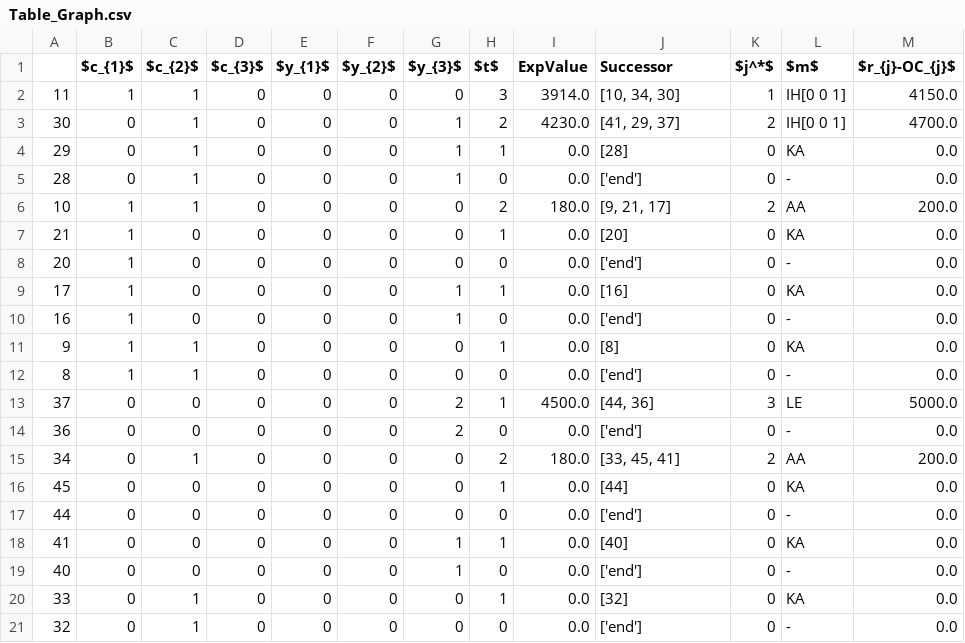
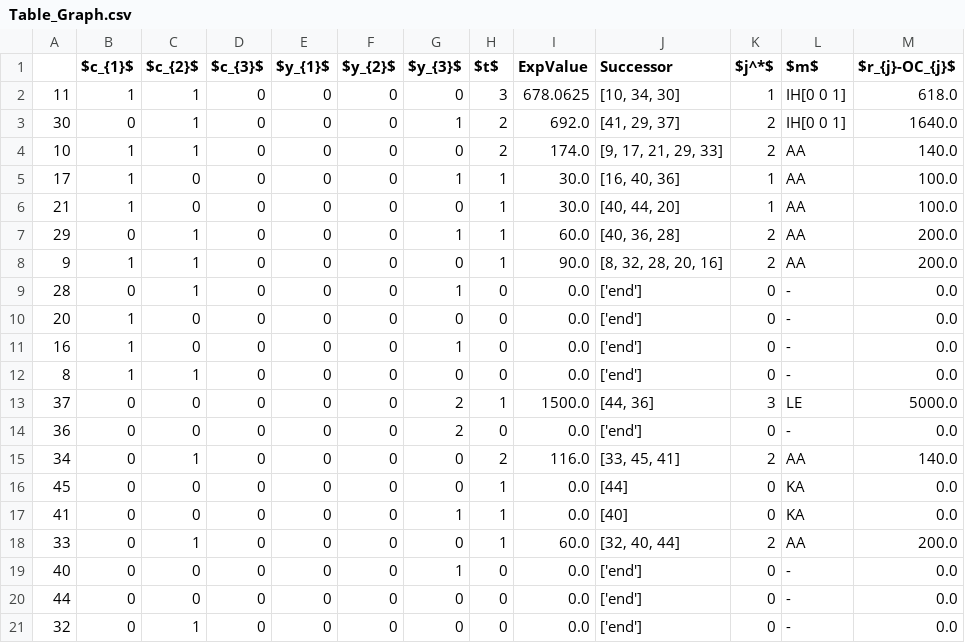
Before and after one commit to rb4k/DP-RM-with-storage, a CSV file: 5. Transformation/Table_Graph.csv, drawn as a sheet.

```diff
--- a/5. Transformation/Table_Graph.csv
+++ b/5. Transformation/Table_Graph.csv
@@ -1,21 +1,21 @@
 ,$c_{1}$,$c_{2}$,$c_{3}$,$y_{1}$,$y_{2}$,$y_{3}$,$t$,ExpValue,Successor,$j^*$,$m$,$r_{j}-OC_{j}$
-11,1,1,0,0,0,0,3,3914.0,"[10, 34, 30]",1,IH[0 0 1],4150.0
-30,0,1,0,0,0,1,2,4230.0,"[41, 29, 37]",2,IH[0 0 1],4700.0
-29,0,1,0,0,0,1,1,0.0,[28],0,KA,0.0
+11,1,1,0,0,0,0,3,678.0625,"[10, 34, 30]",1,IH[0 0 1],618.0
+30,0,1,0,0,0,1,2,692.0,"[41, 29, 37]",2,IH[0 0 1],1640.0
+10,1,1,0,0,0,0,2,174.0,"[9, 17, 21, 29, 33]",2,AA,140.0
+17,1,0,0,0,0,1,1,30.0,"[16, 40, 36]",1,AA,100.0
+21,1,0,0,0,0,0,1,30.0,"[40, 44, 20]",1,AA,100.0
+29,0,1,0,0,0,1,1,60.0,"[40, 36, 28]",2,AA,200.0
+9,1,1,0,0,0,0,1,90.0,"[8, 32, 28, 20, 16]",2,AA,200.0
 28,0,1,0,0,0,1,0,0.0,['end'],0,-,0.0
-10,1,1,0,0,0,0,2,180.0,"[9, 21, 17]",2,AA,200.0
-21,1,0,0,0,0,0,1,0.0,[20],0,KA,0.0
 20,1,0,0,0,0,0,0,0.0,['end'],0,-,0.0
-17,1,0,0,0,0,1,1,0.0,[16],0,KA,0.0
 16,1,0,0,0,0,1,0,0.0,['end'],0,-,0.0
-9,1,1,0,0,0,0,1,0.0,[8],0,KA,0.0
 8,1,1,0,0,0,0,0,0.0,['end'],0,-,0.0
-37,0,0,0,0,0,2,1,4500.0,"[44, 36]",3,LE,5000.0
+37,0,0,0,0,0,2,1,1500.0,"[44, 36]",3,LE,5000.0
 36,0,0,0,0,0,2,0,0.0,['end'],0,-,0.0
-34,0,1,0,0,0,0,2,180.0,"[33, 45, 41]",2,AA,200.0
+34,0,1,0,0,0,0,2,116.0,"[33, 45, 41]",2,AA,140.0
 45,0,0,0,0,0,0,1,0.0,[44],0,KA,0.0
+41,0,0,0,0,0,1,1,0.0,[40],0,KA,0.0
+33,0,1,0,0,0,0,1,60.0,"[32, 40, 44]",2,AA,200.0
+40,0,0,0,0,0,1,0,0.0,['end'],0,-,0.0
 44,0,0,0,0,0,0,0,0.0,['end'],0,-,0.0
-41,0,0,0,0,0,1,1,0.0,[40],0,KA,0.0
-40,0,0,0,0,0,1,0,0.0,['end'],0,-,0.0
-33,0,1,0,0,0,0,1,0.0,[32],0,KA,0.0
 32,0,1,0,0,0,0,0,0.0,['end'],0,-,0.0
```
Also changed, not shown: 12 other files.
